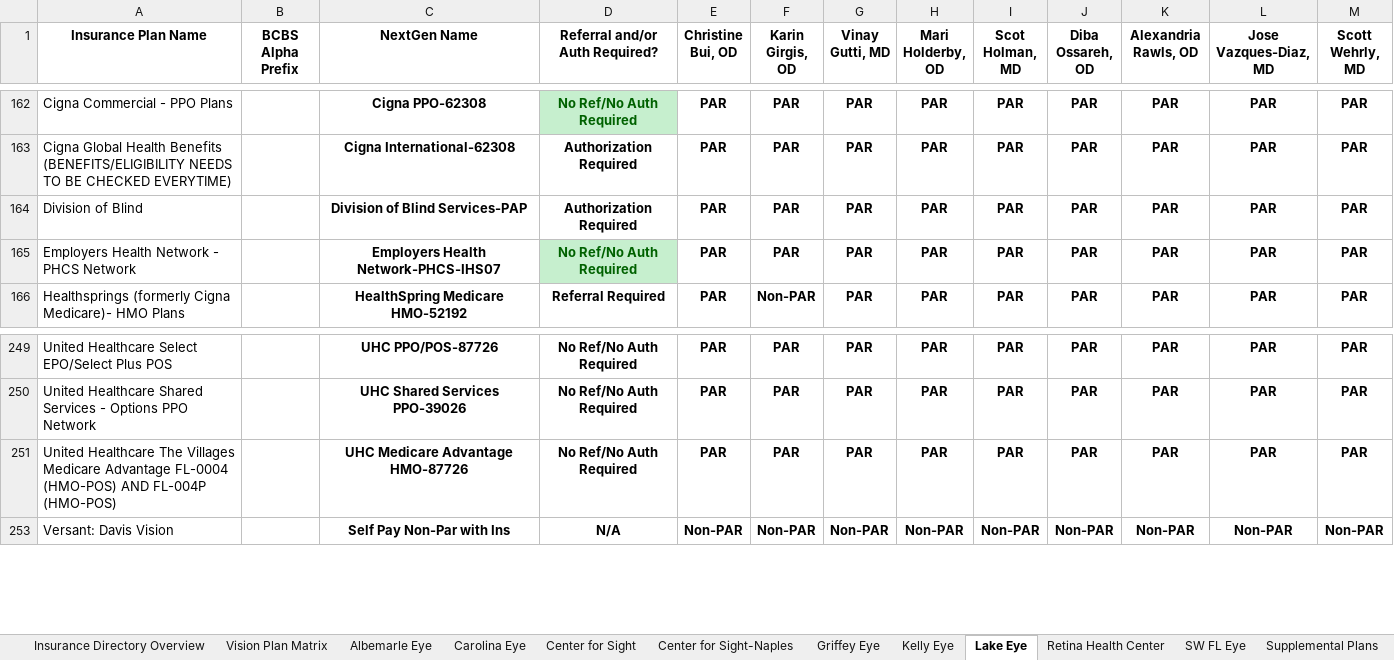
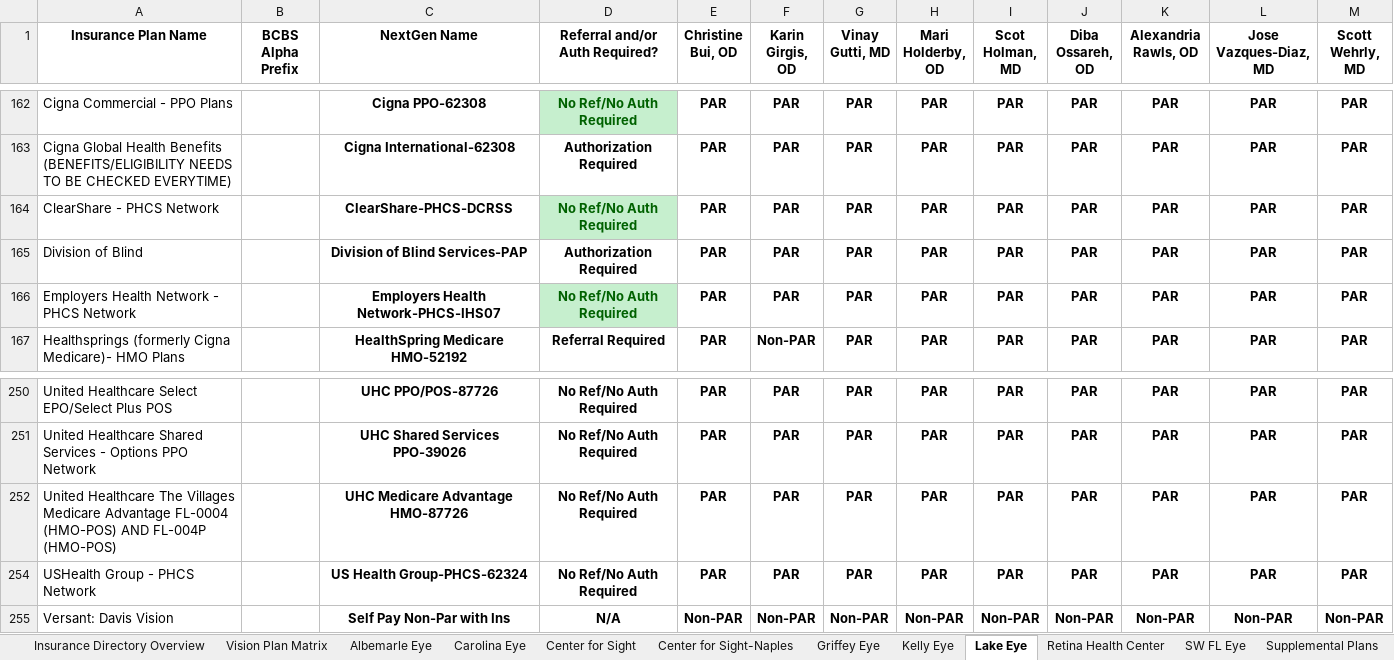
Before and after one commit to wak1616/PAC, an Excel workbook: US Eye Insurance Guide.xlsx, sheet Lake Eye, drawn as a sheet; only a part is shown, gaps mark what is left out; values as stored, in another font and other column widths than the file's, no borders; conditional formats not drawn; the diff names each change by its address in the sheet, - before the commit and + after, or states it on an @@ line.

```diff
--- a/US Eye Insurance Guide.xlsx (sheet Lake Eye)
+++ b/US Eye Insurance Guide.xlsx (sheet Lake Eye)
+row 164: ClearShare - PHCS Network |  | ClearShare-PHCS-DCRSS | No Ref/No Auth Required | PAR | PAR | PAR | PAR | PAR | PAR | PAR | PAR | PAR
+row 254: USHealth Group - PHCS Network |  | US Health Group-PHCS-62324 | No Ref/No Auth Required | PAR | PAR | PAR | PAR | PAR | PAR | PAR | PAR | PAR
```
Also changed, not shown: sheet Carolina Eye, sheet Center for Sight, sheet Albemarle Eye, sheet PESC-ASC, sheet SW FL Eye, sheet Center for Sight-Naples, 6 more sheets, hidden cells.
